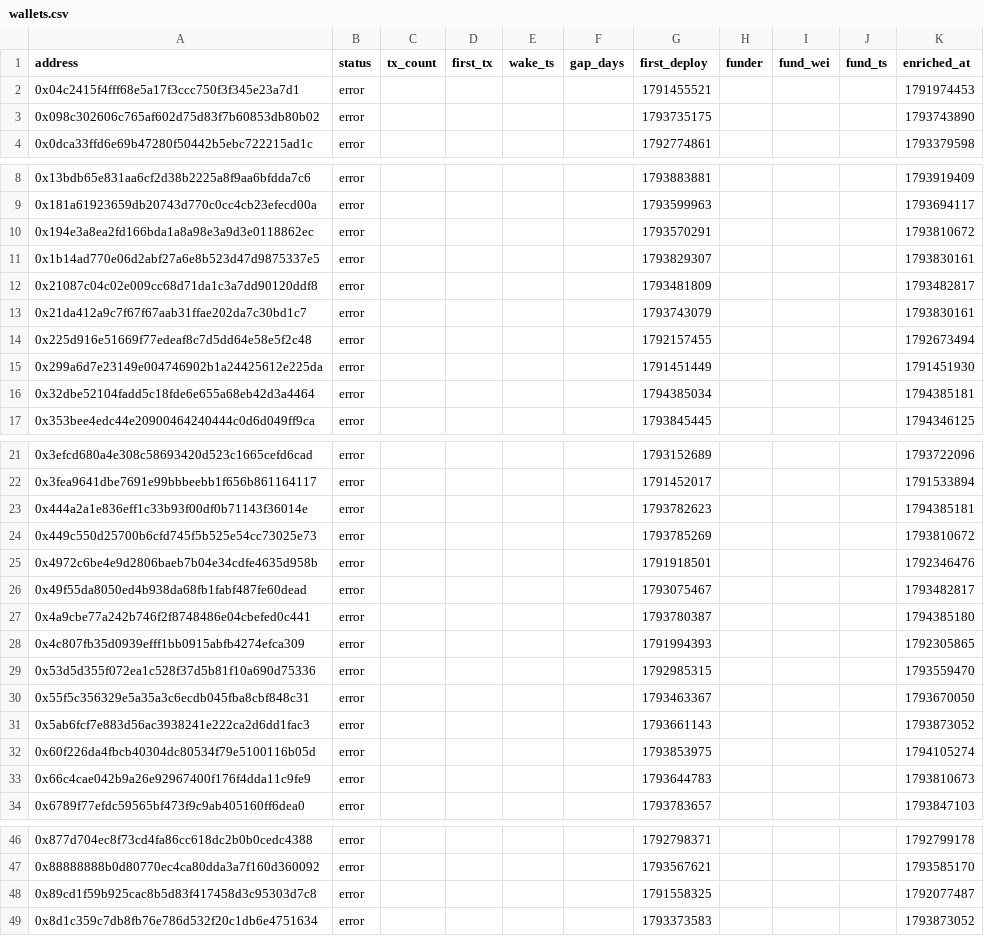
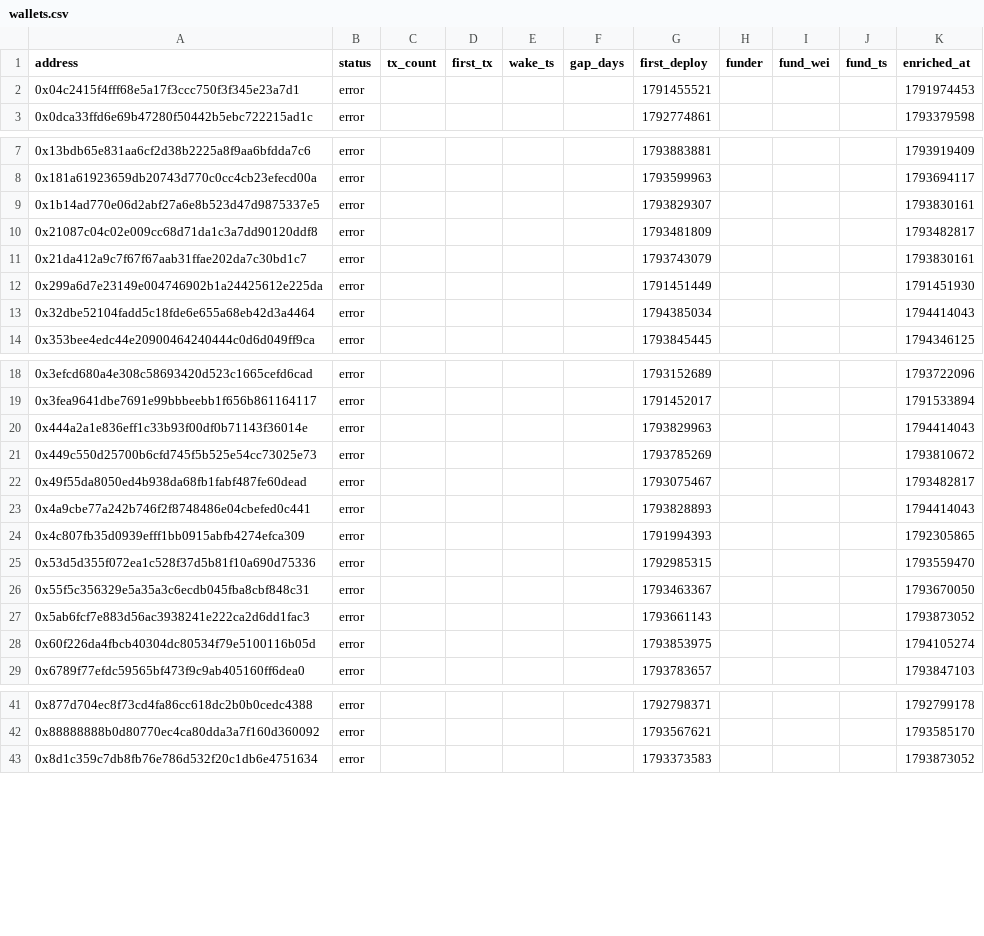
Before and after one commit to ashil13/early-hunter, a CSV file: data/wallets.csv, drawn as a sheet; only a part is shown, gaps mark what is left out; the diff covers the shown part only.

Commit message:
update data

```diff
--- a/data/wallets.csv
+++ b/data/wallets.csv
@@ -2,3 +2,2 @@ address,status,tx_count,first_tx,wake_ts,gap_days,first_deploy,funder,fund_wei,f
 0x04c2415f4fff68e5a17f3ccc750f3f345e23a7d1,error,,,,,1791455521,,,,1791974453
-0x098c302606c765af602d75d83f7b60853db80b02,error,,,,,1793735175,,,,1793743890
 0x0dca33ffd6e69b47280f50442b5ebc722215ad1c,error,,,,,1792774861,,,,1793379598
@@ -9,3 +8,2 @@ address,status,tx_count,first_tx,wake_ts,gap_days,first_deploy,funder,fund_wei,f
 0x181a61923659db20743d770c0cc4cb23efecd00a,error,,,,,1793599963,,,,1793694117
-0x194e3a8ea2fd166bda1a8a98e3a9d3e0118862ec,error,,,,,1793570291,,,,1793810672
 0x1b14ad770e06d2abf27a6e8b523d47d9875337e5,error,,,,,1793829307,,,,1793830161
@@ -13,5 +11,4 @@ address,status,tx_count,first_tx,wake_ts,gap_days,first_deploy,funder,fund_wei,f
 0x21da412a9c7f67f67aab31ffae202da7c30bd1c7,error,,,,,1793743079,,,,1793830161
-0x225d916e51669f77edeaf8c7d5dd64e58e5f2c48,error,,,,,1792157455,,,,1792673494
 0x299a6d7e23149e004746902b1a24425612e225da,error,,,,,1791451449,,,,1791451930
-0x32dbe52104fadd5c18fde6e655a68eb42d3a4464,error,,,,,1794385034,,,,1794385181
+0x32dbe52104fadd5c18fde6e655a68eb42d3a4464,error,,,,,1794385034,,,,1794414043
 0x353bee4edc44e20900464240444c0d6d049ff9ca,error,,,,,1793845445,,,,1794346125
@@ -22,7 +19,6 @@ address,status,tx_count,first_tx,wake_ts,gap_days,first_deploy,funder,fund_wei,f
 0x3fea9641dbe7691e99bbbeebb1f656b861164117,error,,,,,1791452017,,,,1791533894
-0x444a2a1e836eff1c33b93f00df0b71143f36014e,error,,,,,1793782623,,,,1794385181
+0x444a2a1e836eff1c33b93f00df0b71143f36014e,error,,,,,1793829963,,,,1794414043
 0x449c550d25700b6cfd745f5b525e54cc73025e73,error,,,,,1793785269,,,,1793810672
-0x4972c6be4e9d2806baeb7b04e34cdfe4635d958b,error,,,,,1791918501,,,,1792346476
 0x49f55da8050ed4b938da68fb1fabf487fe60dead,error,,,,,1793075467,,,,1793482817
-0x4a9cbe77a242b746f2f8748486e04cbefed0c441,error,,,,,1793780387,,,,1794385180
+0x4a9cbe77a242b746f2f8748486e04cbefed0c441,error,,,,,1793828893,,,,1794414043
 0x4c807fb35d0939efff1bb0915abfb4274efca309,error,,,,,1791994393,,,,1792305865
@@ -32,3 +28,2 @@ address,status,tx_count,first_tx,wake_ts,gap_days,first_deploy,funder,fund_wei,f
 0x60f226da4fbcb40304dc80534f79e5100116b05d,error,,,,,1793853975,,,,1794105274
-0x66c4cae042b9a26e92967400f176f4dda11c9fe9,error,,,,,1793644783,,,,1793810673
 0x6789f77efdc59565bf473f9c9ab405160ff6dea0,error,,,,,1793783657,,,,1793847103
@@ -47,3 +42,2 @@ address,status,tx_count,first_tx,wake_ts,gap_days,first_deploy,funder,fund_wei,f
 0x88888888b0d80770ec4ca80dda3a7f160d360092,error,,,,,1793567621,,,,1793585170
-0x89cd1f59b925cac8b5d83f417458d3c95303d7c8,error,,,,,1791558325,,,,1792077487
 0x8d1c359c7db8fb76e786d532f20c1db6e4751634,error,,,,,1793373583,,,,1793873052
```
Also changed, not shown: 2 edited cells elsewhere in this file, 3 other files.
